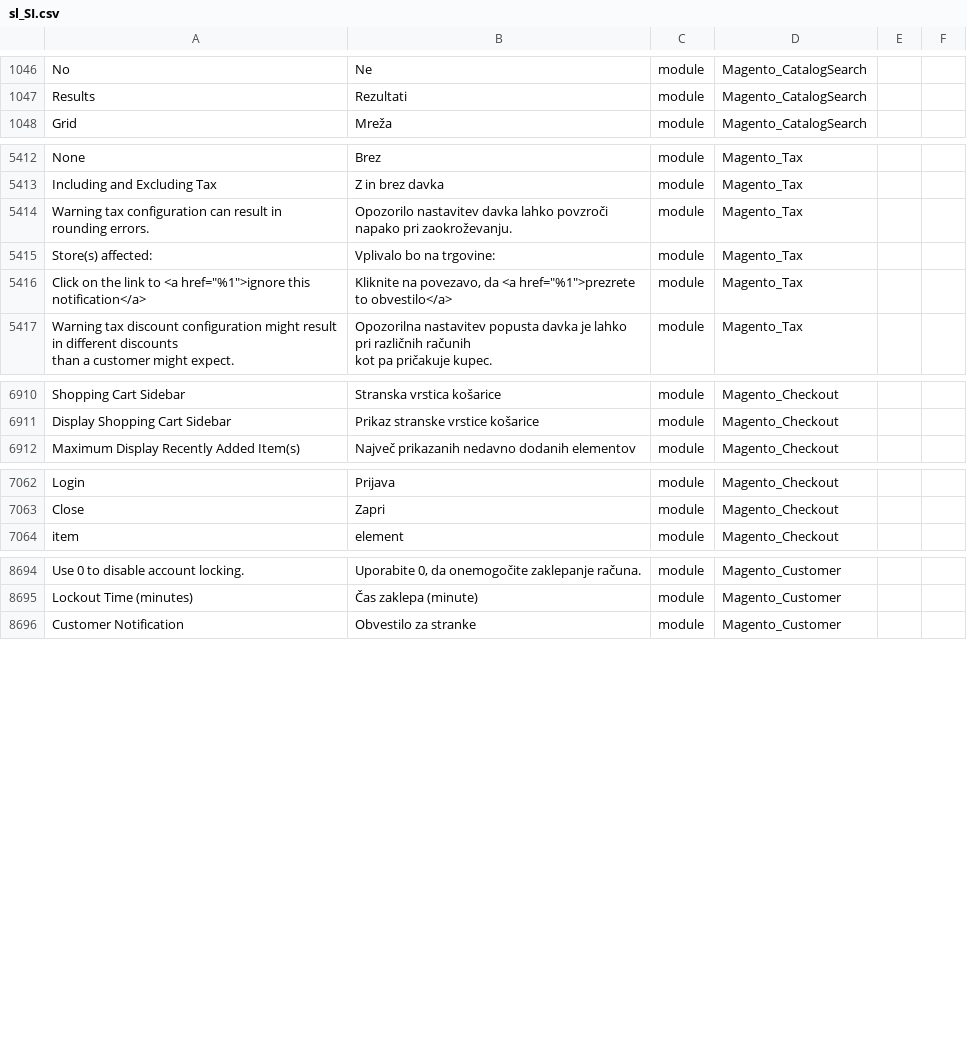
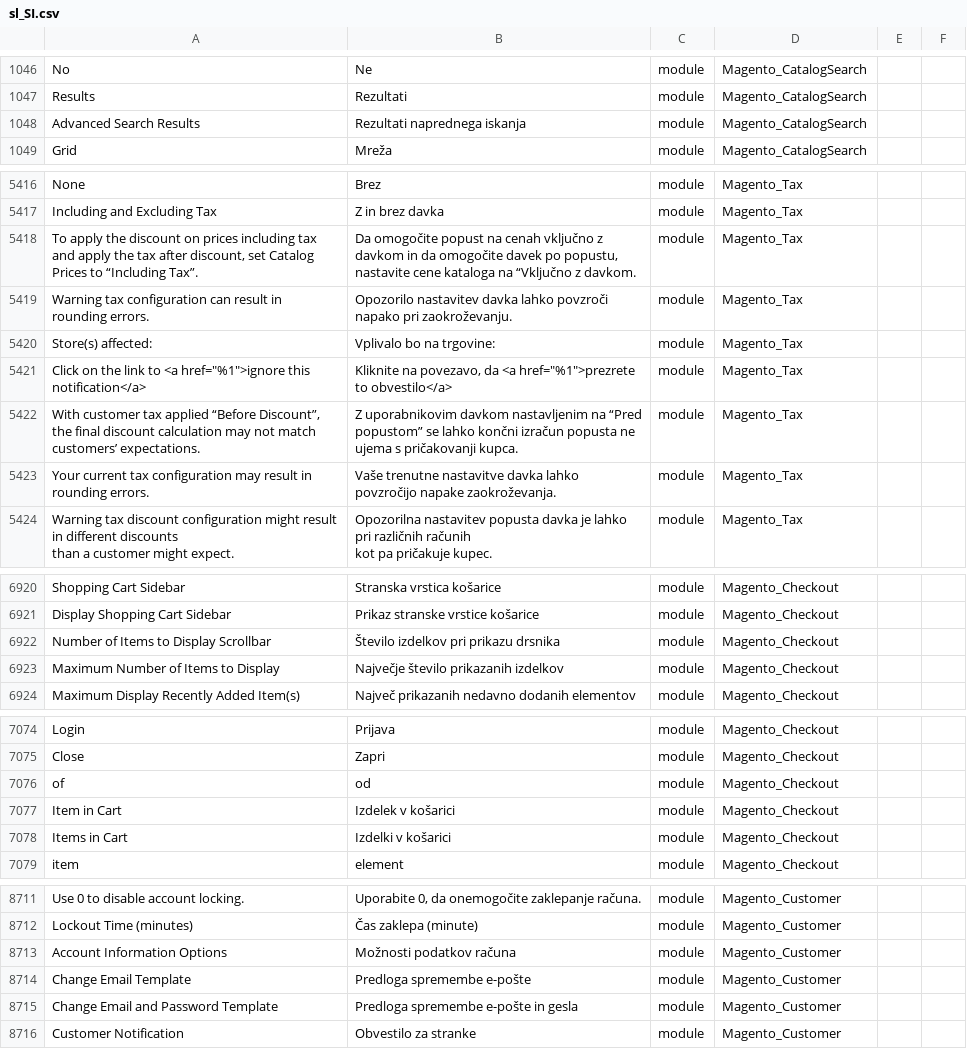
Before and after one commit to symfony-si/magento2-sl-si, a CSV file: sl_SI.csv, drawn as a sheet; only a part is shown, gaps mark what is left out; the diff covers the shown part only; the diff names each change by its address in the sheet, - before the commit and + after, or states it on an @@ line.

Commit message:
Add translations changes for Magento 2.1.8

```diff
--- a/sl_SI.csv
+++ b/sl_SI.csv
+row 1048: Advanced Search Results | Rezultati naprednega iskanja | module | Magento_CatalogSearch
+row 5418: To apply the discount on prices including tax and apply the tax after discount, set Catalog Prices to “Including Tax”. | Da omogočite popust na cenah vključno z davkom in da omogočite davek po popustu, nastavite cene kataloga na “Vključno z davkom. | module | Magento_Tax
+row 5422: With customer tax applied “Before Discount”, the final discount calculation may not match customers’ expectations. | Z uporabnikovim davkom nastavljenim na “Pred popustom” se lahko končni izračun popusta ne ujema s pričakovanji kupca. | module | Magento_Tax
+row 5423: Your current tax configuration may result in rounding errors. | Vaše trenutne nastavitve davka lahko povzročijo napake zaokroževanja. | module | Magento_Tax
+row 6922: Number of Items to Display Scrollbar | Število izdelkov pri prikazu drsnika | module | Magento_Checkout
+row 6923: Maximum Number of Items to Display | Največje število prikazanih izdelkov | module | Magento_Checkout
+row 7076: of | od | module | Magento_Checkout
+row 7077: Item in Cart | Izdelek v košarici | module | Magento_Checkout
+row 7078: Items in Cart | Izdelki v košarici | module | Magento_Checkout
+row 8713: Account Information Options | Možnosti podatkov računa | module | Magento_Customer
+row 8714: Change Email Template | Predloga spremembe e-pošte | module | Magento_Customer
+row 8715: Change Email and Password Template | Predloga spremembe e-pošte in gesla | module | Magento_Customer
```
Also changed, not shown: 8 added rows and 1 moved row elsewhere in this file, 1 other file.
